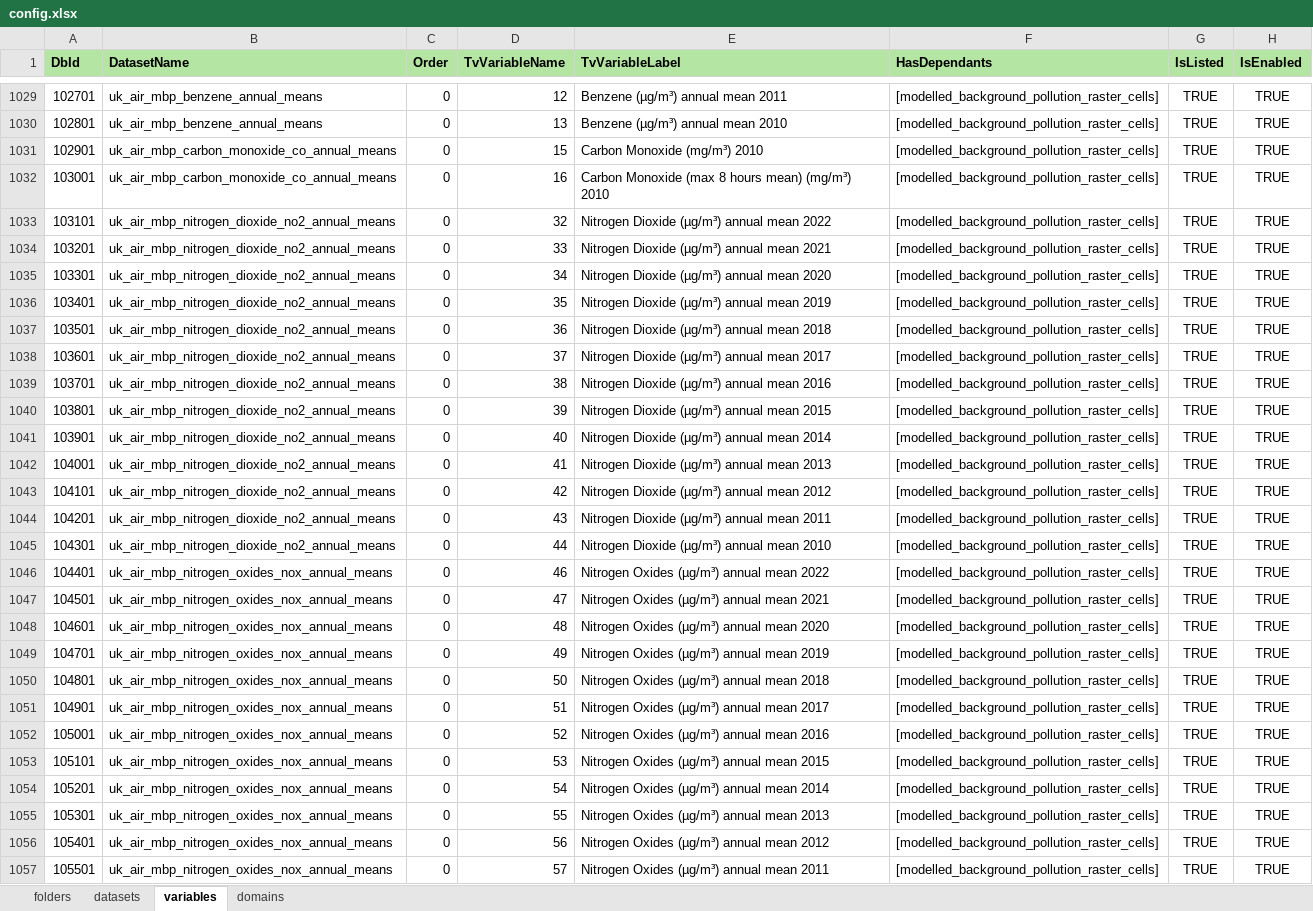
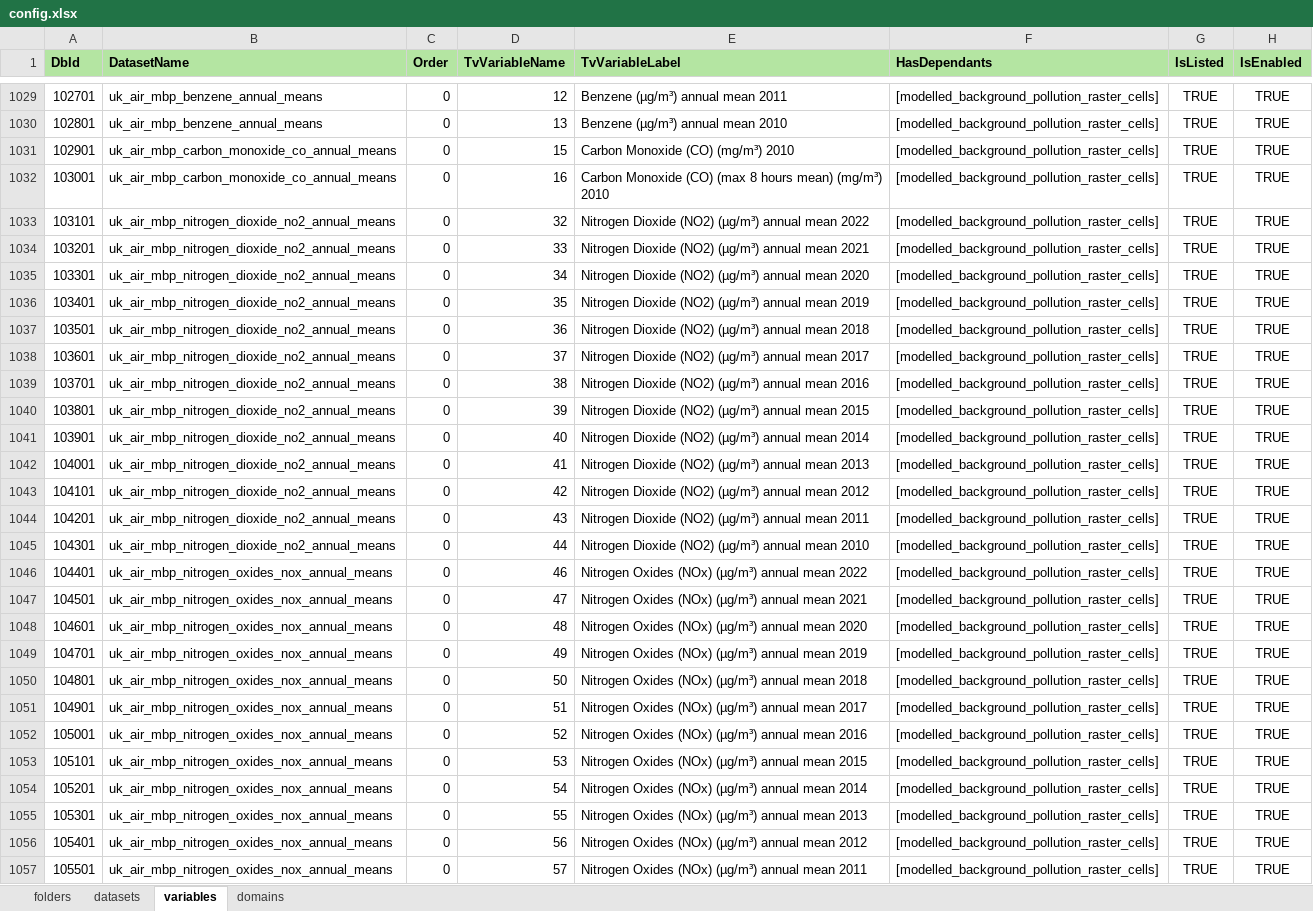
Before and after one commit to NERC-Digital-Solutions-Hub/dsh-content, an Excel workbook: pages/apps/uprn-service/config.xlsx, sheet variables, drawn as a sheet; only a part is shown, gaps mark what is left out; values as stored, in another font and other column widths than the file's, no borders; the diff covers the shown part only; the diff names each change by its address in the sheet, - before the commit and + after, or states it on an @@ line.

```diff
--- a/pages/apps/uprn-service/config.xlsx (sheet variables)
+++ b/pages/apps/uprn-service/config.xlsx (sheet variables)
-E1031 (TvVariableLabel): Carbon Monoxide (mg/m³) 2010
+E1031 (TvVariableLabel): Carbon Monoxide (CO) (mg/m³) 2010
-E1032 (TvVariableLabel): Carbon Monoxide (max 8…
+E1032 (TvVariableLabel): Carbon Monoxide (CO) (max 8…
-E1033 (TvVariableLabel): Nitrogen Dioxide (µg/m³) annual mean 2022
+E1033 (TvVariableLabel): Nitrogen Dioxide (NO2) (µg/m³) annual mean 2022
-E1034 (TvVariableLabel): Nitrogen Dioxide (µg/m³) annual mean 2021
+E1034 (TvVariableLabel): Nitrogen Dioxide (NO2) (µg/m³) annual mean 2021
-E1035 (TvVariableLabel): Nitrogen Dioxide (µg/m³) annual mean 2020
+E1035 (TvVariableLabel): Nitrogen Dioxide (NO2) (µg/m³) annual mean 2020
-E1036 (TvVariableLabel): Nitrogen Dioxide (µg/m³) annual mean 2019
+E1036 (TvVariableLabel): Nitrogen Dioxide (NO2) (µg/m³) annual mean 2019
-E1037 (TvVariableLabel): Nitrogen Dioxide (µg/m³) annual mean 2018
+E1037 (TvVariableLabel): Nitrogen Dioxide (NO2) (µg/m³) annual mean 2018
-E1038 (TvVariableLabel): Nitrogen Dioxide (µg/m³) annual mean 2017
+E1038 (TvVariableLabel): Nitrogen Dioxide (NO2) (µg/m³) annual mean 2017
-E1039 (TvVariableLabel): Nitrogen Dioxide (µg/m³) annual mean 2016
+E1039 (TvVariableLabel): Nitrogen Dioxide (NO2) (µg/m³) annual mean 2016
-E1040 (TvVariableLabel): Nitrogen Dioxide (µg/m³) annual mean 2015
+E1040 (TvVariableLabel): Nitrogen Dioxide (NO2) (µg/m³) annual mean 2015
-E1041 (TvVariableLabel): Nitrogen Dioxide (µg/m³) annual mean 2014
+E1041 (TvVariableLabel): Nitrogen Dioxide (NO2) (µg/m³) annual mean 2014
-E1042 (TvVariableLabel): Nitrogen Dioxide (µg/m³) annual mean 2013
+E1042 (TvVariableLabel): Nitrogen Dioxide (NO2) (µg/m³) annual mean 2013
-E1043 (TvVariableLabel): Nitrogen Dioxide (µg/m³) annual mean 2012
+E1043 (TvVariableLabel): Nitrogen Dioxide (NO2) (µg/m³) annual mean 2012
-E1044 (TvVariableLabel): Nitrogen Dioxide (µg/m³) annual mean 2011
+E1044 (TvVariableLabel): Nitrogen Dioxide (NO2) (µg/m³) annual mean 2011
-E1045 (TvVariableLabel): Nitrogen Dioxide (µg/m³) annual mean 2010
+E1045 (TvVariableLabel): Nitrogen Dioxide (NO2) (µg/m³) annual mean 2010
-E1046 (TvVariableLabel): Nitrogen Oxides (µg/m³) annual mean 2022
+E1046 (TvVariableLabel): Nitrogen Oxides (NOx) (µg/m³) annual mean 2022
-E1047 (TvVariableLabel): Nitrogen Oxides (µg/m³) annual mean 2021
+E1047 (TvVariableLabel): Nitrogen Oxides (NOx) (µg/m³) annual mean 2021
-E1048 (TvVariableLabel): Nitrogen Oxides (µg/m³) annual mean 2020
+E1048 (TvVariableLabel): Nitrogen Oxides (NOx) (µg/m³) annual mean 2020
-E1049 (TvVariableLabel): Nitrogen Oxides (µg/m³) annual mean 2019
+E1049 (TvVariableLabel): Nitrogen Oxides (NOx) (µg/m³) annual mean 2019
-E1050 (TvVariableLabel): Nitrogen Oxides (µg/m³) annual mean 2018
+E1050 (TvVariableLabel): Nitrogen Oxides (NOx) (µg/m³) annual mean 2018
-E1051 (TvVariableLabel): Nitrogen Oxides (µg/m³) annual mean 2017
+E1051 (TvVariableLabel): Nitrogen Oxides (NOx) (µg/m³) annual mean 2017
-E1052 (TvVariableLabel): Nitrogen Oxides (µg/m³) annual mean 2016
+E1052 (TvVariableLabel): Nitrogen Oxides (NOx) (µg/m³) annual mean 2016
-E1053 (TvVariableLabel): Nitrogen Oxides (µg/m³) annual mean 2015
+E1053 (TvVariableLabel): Nitrogen Oxides (NOx) (µg/m³) annual mean 2015
-E1054 (TvVariableLabel): Nitrogen Oxides (µg/m³) annual mean 2014
+E1054 (TvVariableLabel): Nitrogen Oxides (NOx) (µg/m³) annual mean 2014
-E1055 (TvVariableLabel): Nitrogen Oxides (µg/m³) annual mean 2013
+E1055 (TvVariableLabel): Nitrogen Oxides (NOx) (µg/m³) annual mean 2013
-E1056 (TvVariableLabel): Nitrogen Oxides (µg/m³) annual mean 2012
+E1056 (TvVariableLabel): Nitrogen Oxides (NOx) (µg/m³) annual mean 2012
-E1057 (TvVariableLabel): Nitrogen Oxides (µg/m³) annual mean 2011
+E1057 (TvVariableLabel): Nitrogen Oxides (NOx) (µg/m³) annual mean 2011
```
Also changed, not shown: 206 edited cells elsewhere in this sheet.
